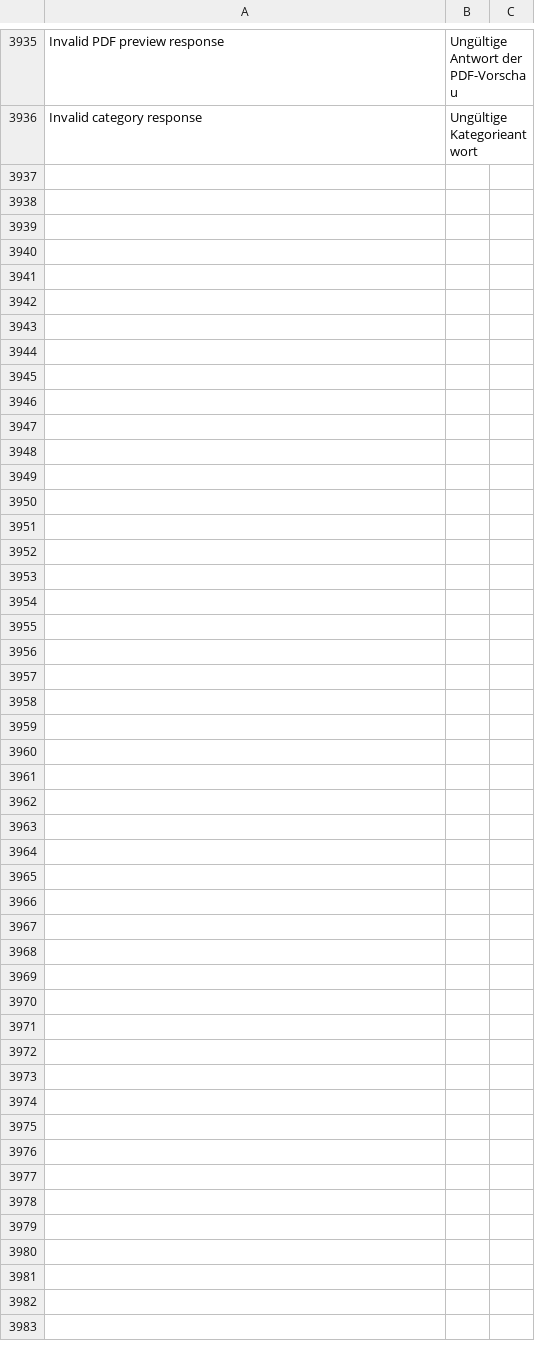
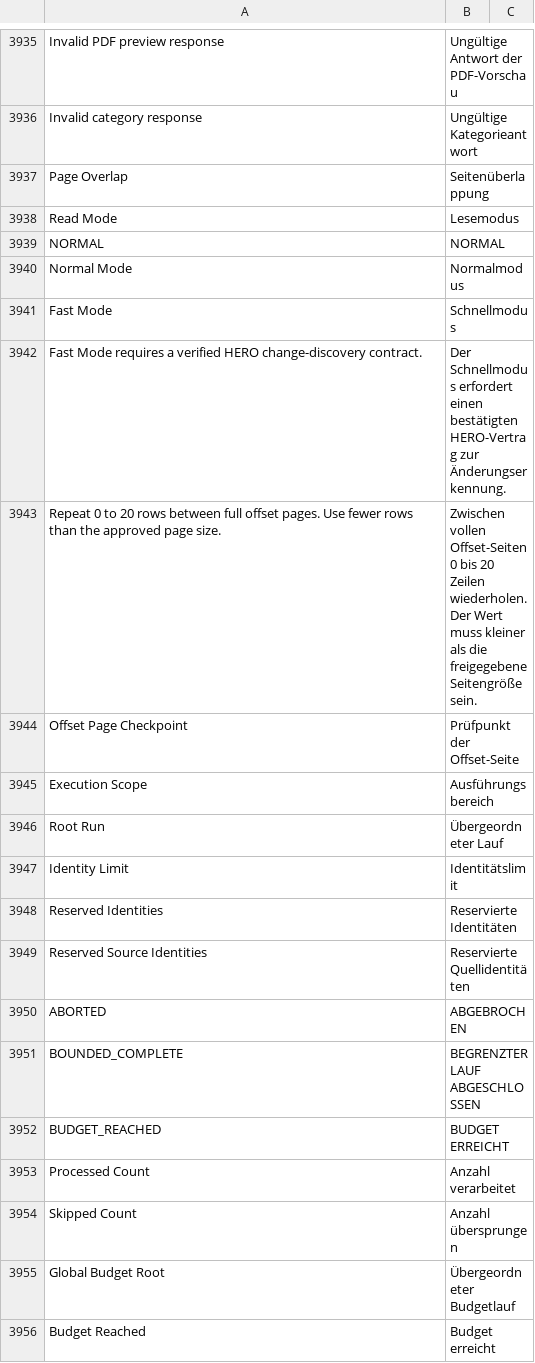
Before and after one commit to unwichtigfett/hero_integration, a CSV file: hero_integration/translations/de.csv, drawn as a sheet; only a part is shown, gaps mark what is left out; the diff covers the shown part only; the diff names each change by its address in the sheet, - before the commit and + after, or states it on an @@ line.

Commit message:
Unify migration and polling admission, bounded execution and native sync receipts

```diff
--- a/hero_integration/translations/de.csv
+++ b/hero_integration/translations/de.csv
+row 3937: Page Overlap | Seitenüberlappung
+row 3938: Read Mode | Lesemodus
+row 3939: NORMAL | NORMAL
+row 3940: Normal Mode | Normalmodus
+row 3941: Fast Mode | Schnellmodus
+row 3942: Fast Mode requires a verified HERO change-discovery contract. | Der Schnellmodus erfordert einen bestätigten HERO-Vertrag zur Änderungserkennung.
+row 3943: Repeat 0 to 20 rows between full offset pages. Use fewer rows than the approved page size. | Zwischen vollen Offset-Seiten 0 bis 20 Zeilen wiederholen. Der Wert muss kleiner als die freigegebene Seitengröße sein.
+row 3944: Offset Page Checkpoint | Prüfpunkt der Offset-Seite
+row 3945: Execution Scope | Ausführungsbereich
+row 3946: Root Run | Übergeordneter Lauf
+row 3947: Identity Limit | Identitätslimit
+row 3948: Reserved Identities | Reservierte Identitäten
+row 3949: Reserved Source Identities | Reservierte Quellidentitäten
+row 3950: ABORTED | ABGEBROCHEN
+row 3951: BOUNDED_COMPLETE | BEGRENZTER LAUF ABGESCHLOSSEN
+row 3952: BUDGET_REACHED | BUDGET ERREICHT
+row 3953: Processed Count | Anzahl verarbeitet
+row 3954: Skipped Count | Anzahl übersprungen
+row 3955: Global Budget Root | Übergeordneter Budgetlauf
+row 3956: Budget Reached | Budget erreicht
```
Also changed, not shown: 30 added rows elsewhere in this file, 59 other files.
